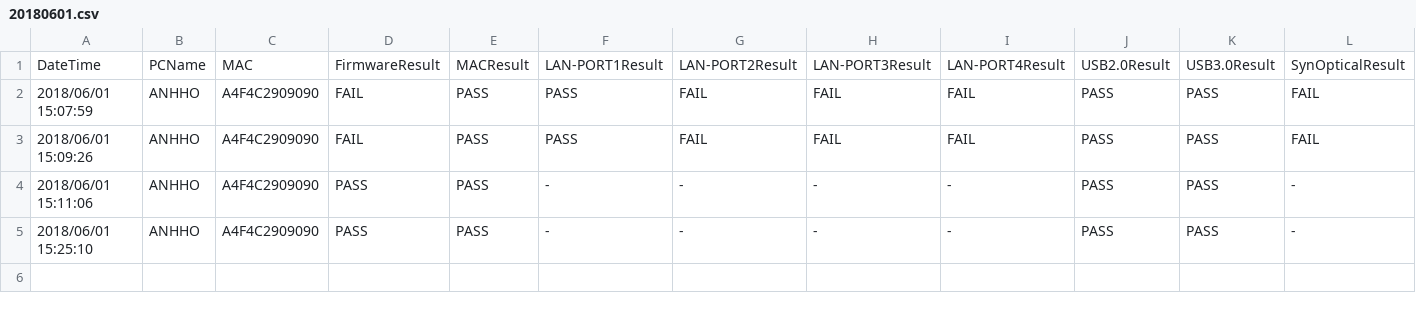
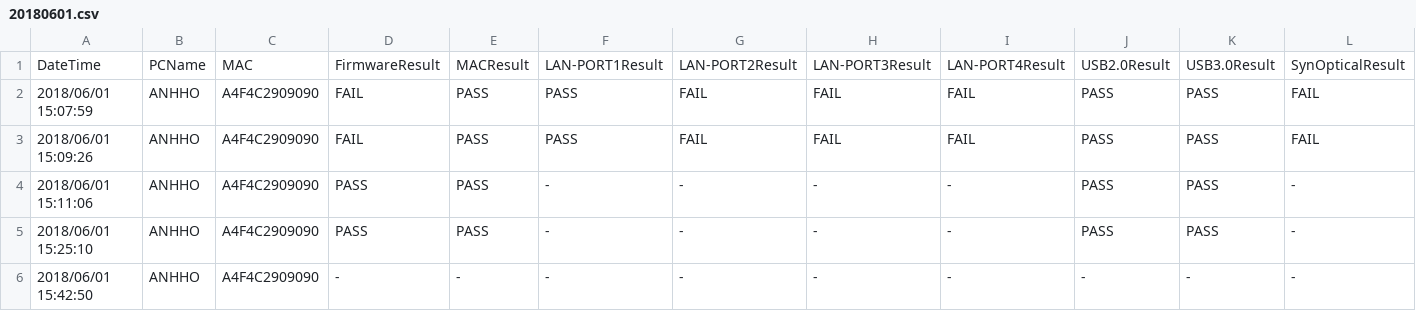
Before and after one commit to hoducanh1988/TestFunctionGW040H, a CSV file: TestFunctionGW040x/TestFunctionGW040x/bin/Debug/LOG/20180601.csv, drawn as a sheet; only a part is shown; rows hold the shown columns only; the diff names each change by its address in the sheet, - before the commit and + after, or states it on an @@ line.

```diff
--- a/TestFunctionGW040x/TestFunctionGW040x/bin/Debug/LOG/20180601.csv
+++ b/TestFunctionGW040x/TestFunctionGW040x/bin/Debug/LOG/20180601.csv
+row 6: 2018/06/01 15:42:50 | ANHHO | A4F4C2909090 | - | - | - | - | - | - | - | - | -
```
Also changed, not shown: 10 other files.
